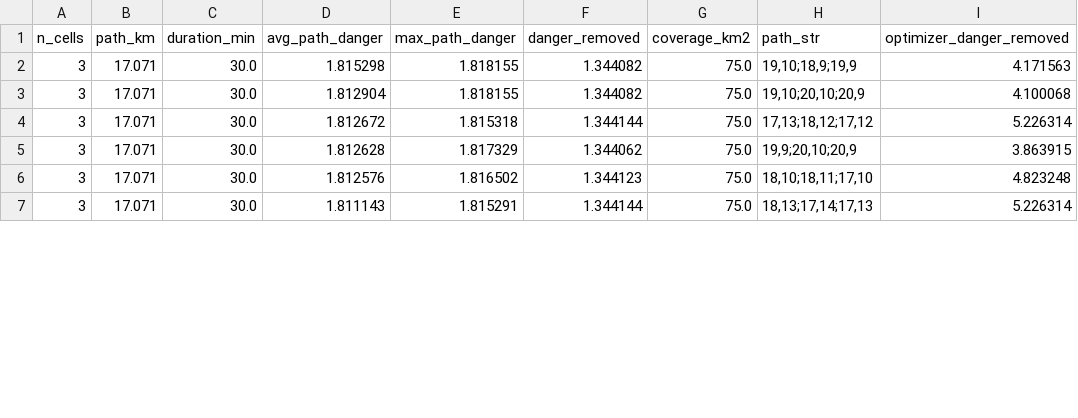
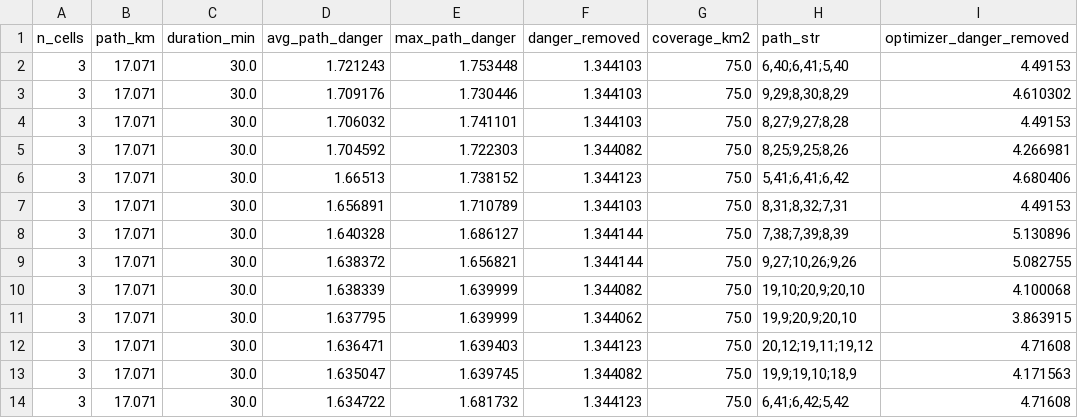
Before and after one commit to kyse-60/immc26, a CSV file: selected_human_paths.csv, drawn as a sheet; only a part is shown; the diff covers the shown part only.

```diff
--- a/selected_human_paths.csv
+++ b/selected_human_paths.csv
@@ -1,7 +1,14 @@
 n_cells,path_km,duration_min,avg_path_danger,max_path_danger,danger_removed,coverage_km2,path_str,optimizer_danger_removed
-3,17.071,30.0,1.815298,1.818155,1.344082,75.0,"19,10;18,9;19,9",4.171563
-3,17.071,30.0,1.812904,1.818155,1.344082,75.0,"19,10;20,10;20,9",4.100068
-3,17.071,30.0,1.812672,1.815318,1.344144,75.0,"17,13;18,12;17,12",5.226314
-3,17.071,30.0,1.812628,1.817329,1.344062,75.0,"19,9;20,10;20,9",3.863915
-3,17.071,30.0,1.812576,1.816502,1.344123,75.0,"18,10;18,11;17,10",4.823248
-3,17.071,30.0,1.811143,1.815291,1.344144,75.0,"18,13;17,14;17,13",5.226314
+3,17.071,30.0,1.721243,1.753448,1.344103,75.0,"6,40;6,41;5,40",4.49153
+3,17.071,30.0,1.709176,1.730446,1.344103,75.0,"9,29;8,30;8,29",4.610302
+3,17.071,30.0,1.706032,1.741101,1.344103,75.0,"8,27;9,27;8,28",4.49153
+3,17.071,30.0,1.704592,1.722303,1.344082,75.0,"8,25;9,25;8,26",4.266981
+3,17.071,30.0,1.66513,1.738152,1.344123,75.0,"5,41;6,41;6,42",4.680406
+3,17.071,30.0,1.656891,1.710789,1.344103,75.0,"8,31;8,32;7,31",4.49153
+3,17.071,30.0,1.640328,1.686127,1.344144,75.0,"7,38;7,39;8,39",5.130896
+3,17.071,30.0,1.638372,1.656821,1.344144,75.0,"9,27;10,26;9,26",5.082755
+3,17.071,30.0,1.638339,1.639999,1.344082,75.0,"19,10;20,9;20,10",4.100068
+3,17.071,30.0,1.637795,1.639999,1.344062,75.0,"19,9;20,9;20,10",3.863915
+3,17.071,30.0,1.636471,1.639403,1.344123,75.0,"20,12;19,11;19,12",4.71608
+3,17.071,30.0,1.635047,1.639745,1.344082,75.0,"19,9;19,10;18,9",4.171563
+3,17.071,30.0,1.634722,1.681732,1.344123,75.0,"6,41;6,42;5,42",4.71608
```
Also changed, not shown: 3 added rows, 1 removed row and 43 edited cells elsewhere in this file, selected_drone_paths.csv, 2 other files.
